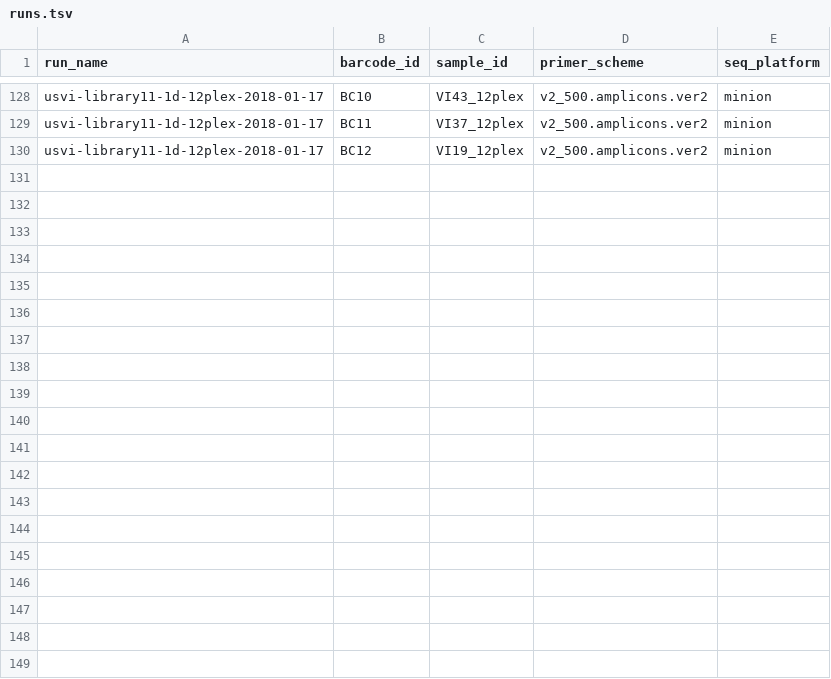
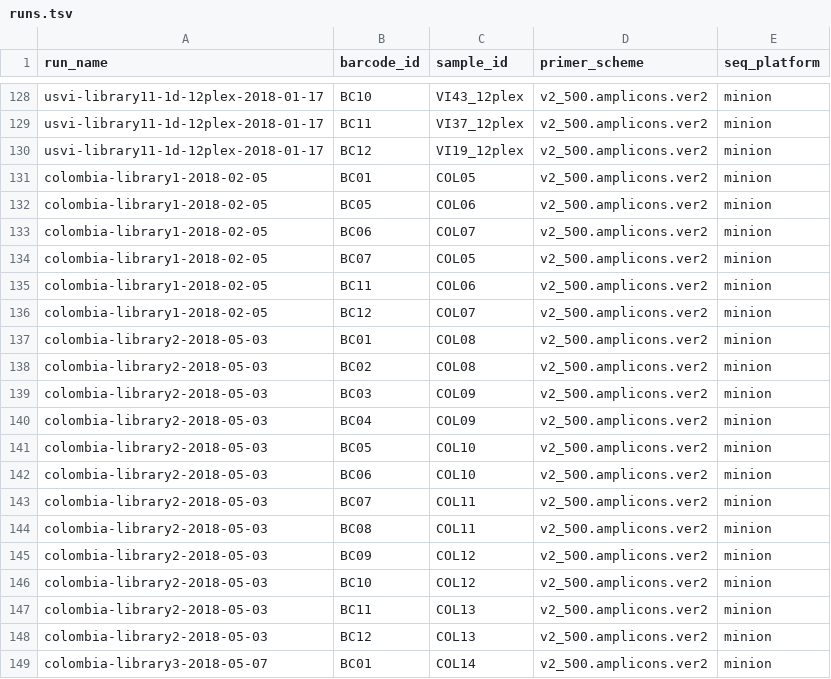
Before and after one commit to blab/zika-seq, a TSV file: samples/runs.tsv, drawn as a sheet; only a part is shown, gaps mark what is left out; the diff covers the shown part only; the diff names each change by its address in the sheet, - before the commit and + after, or states it on an @@ line.

Commit message:
add colombian libraries

```diff
--- a/samples/runs.tsv
+++ b/samples/runs.tsv
+row 131: colombia-library1-2018-02-05 | BC01 | COL05 | v2_500.amplicons.ver2 | minion
+row 132: colombia-library1-2018-02-05 | BC05 | COL06 | v2_500.amplicons.ver2 | minion
+row 133: colombia-library1-2018-02-05 | BC06 | COL07 | v2_500.amplicons.ver2 | minion
+row 134: colombia-library1-2018-02-05 | BC07 | COL05 | v2_500.amplicons.ver2 | minion
+row 135: colombia-library1-2018-02-05 | BC11 | COL06 | v2_500.amplicons.ver2 | minion
+row 136: colombia-library1-2018-02-05 | BC12 | COL07 | v2_500.amplicons.ver2 | minion
+row 137: colombia-library2-2018-05-03 | BC01 | COL08 | v2_500.amplicons.ver2 | minion
+row 138: colombia-library2-2018-05-03 | BC02 | COL08 | v2_500.amplicons.ver2 | minion
+row 139: colombia-library2-2018-05-03 | BC03 | COL09 | v2_500.amplicons.ver2 | minion
+row 140: colombia-library2-2018-05-03 | BC04 | COL09 | v2_500.amplicons.ver2 | minion
+row 141: colombia-library2-2018-05-03 | BC05 | COL10 | v2_500.amplicons.ver2 | minion
+row 142: colombia-library2-2018-05-03 | BC06 | COL10 | v2_500.amplicons.ver2 | minion
+row 143: colombia-library2-2018-05-03 | BC07 | COL11 | v2_500.amplicons.ver2 | minion
+row 144: colombia-library2-2018-05-03 | BC08 | COL11 | v2_500.amplicons.ver2 | minion
+row 145: colombia-library2-2018-05-03 | BC09 | COL12 | v2_500.amplicons.ver2 | minion
+row 146: colombia-library2-2018-05-03 | BC10 | COL12 | v2_500.amplicons.ver2 | minion
+row 147: colombia-library2-2018-05-03 | BC11 | COL13 | v2_500.amplicons.ver2 | minion
+row 148: colombia-library2-2018-05-03 | BC12 | COL13 | v2_500.amplicons.ver2 | minion
+row 149: colombia-library3-2018-05-07 | BC01 | COL14 | v2_500.amplicons.ver2 | minion
```
Also changed, not shown: 11 added rows elsewhere in this file, samples/samples.tsv.
